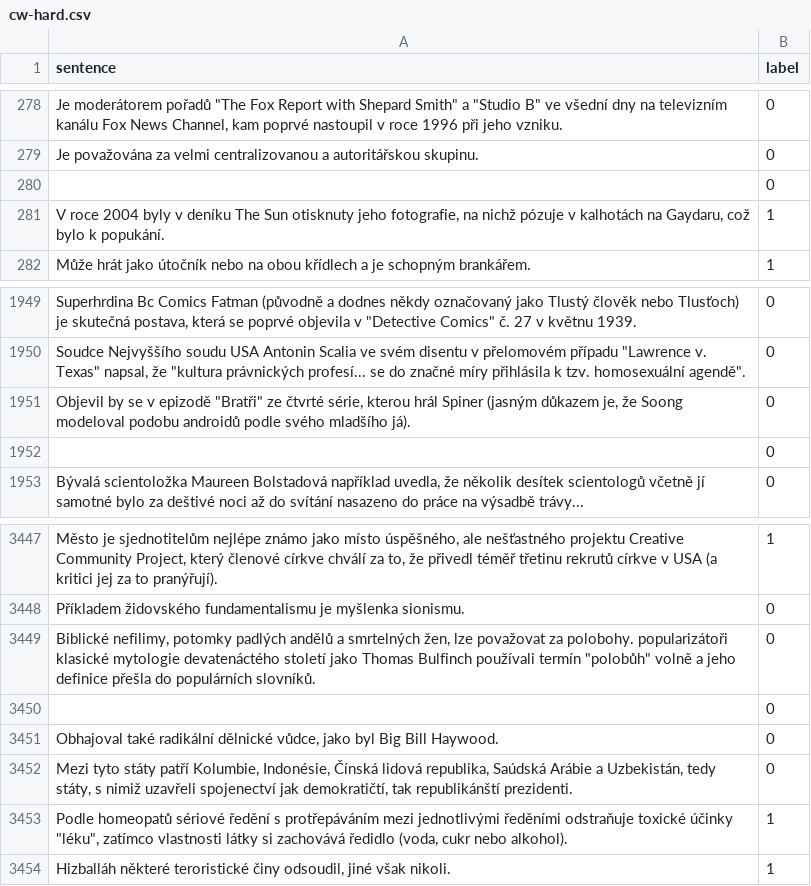
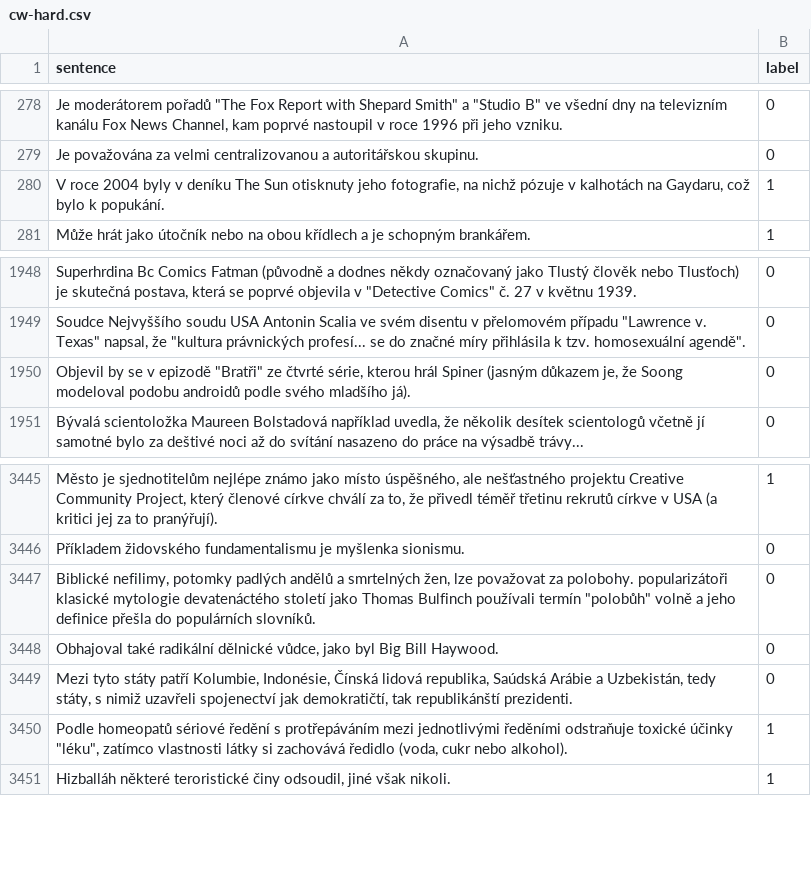
Before and after one commit to horychtom/czech-media-bias-detection, a CSV file: data/CS/raw/CW-HARD/cw-hard.csv, drawn as a sheet; only a part is shown, gaps mark what is left out; the diff names each change by its address in the sheet, - before the commit and + after, or states it on an @@ line.

Commit message:
cw-hard repaired

```diff
--- a/data/CS/raw/CW-HARD/cw-hard.csv
+++ b/data/CS/raw/CW-HARD/cw-hard.csv
-row 280:  | 0
-row 1952:  | 0
-row 3450:  | 0
```
Also changed, not shown: 1 other file.
